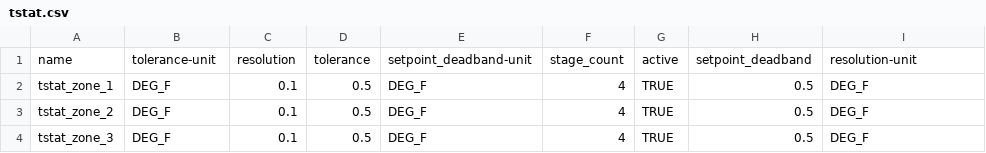
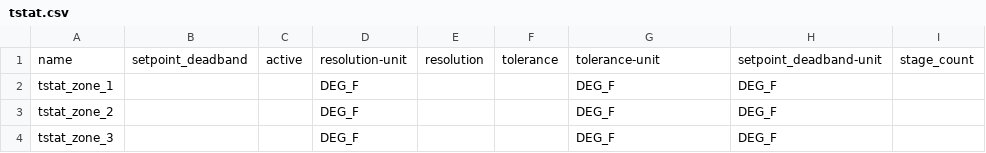
Before and after one commit to lazlop/SemanticModelBuilder, a CSV file: tutorial/s223-example/bldg1/tstat.csv, drawn as a sheet; removed rows and columns are numbered as before the commit, all else as after; the diff names each change by its address in the sheet, - before the commit and + after, or states it on an @@ line.

```diff
--- a/tutorial/s223-example/bldg1/tstat.csv
+++ b/tutorial/s223-example/bldg1/tstat.csv
+column B, row 1: setpoint_deadband
+column C, row 1: active
-column F, rows 1-4: stage_count | 4 | 4 | 4
-column G, rows 1-4: active | TRUE | TRUE | TRUE
-column H, rows 1-4: setpoint_deadband | 0.5 | 0.5 | 0.5
+column I, row 1: stage_count
-D1: tolerance-unit
+D1: resolution-unit
-G1: setpoint_deadband-unit
+G1: tolerance-unit
-H1: resolution-unit
+H1: setpoint_deadband-unit
-E2:E4: 0.1
+E2:E4: (empty)
-F2:F4: 0.5
+F2:F4: (empty)
```
Also changed, not shown: tutorial/s223-example/bldg1/hvac.csv, tutorial/s223-example/bldg1/window.csv, 7 other files.
